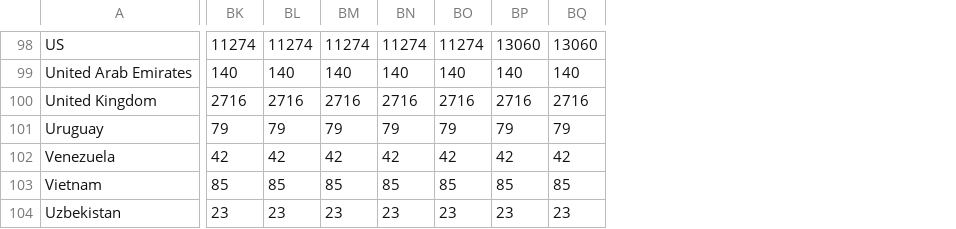
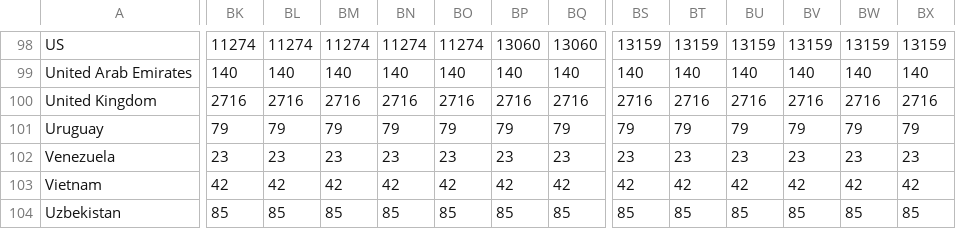
Before and after one commit to RoundPegs9/Track-COVID, a CSV file: Confirmed_case.csv, drawn as a sheet; only a part is shown, gaps mark what is left out; the diff covers the shown part only; the diff names each change by its address in the sheet, - before the commit and + after, or states it on an @@ line.

Commit message:
auto data update : 2020-03-19 18:52

```diff
--- a/Confirmed_case.csv
+++ b/Confirmed_case.csv
+column BS, rows 98-104: 13159 | 140 | 2716 | 79 | 23 | 42 | 85
+column BT, rows 98-104: 13159 | 140 | 2716 | 79 | 23 | 42 | 85
+column BU, rows 98-104: 13159 | 140 | 2716 | 79 | 23 | 42 | 85
+column BV, rows 98-104: 13159 | 140 | 2716 | 79 | 23 | 42 | 85
+column BW, rows 98-104: 13159 | 140 | 2716 | 79 | 23 | 42 | 85
+column BX, rows 98-104: 13159 | 140 | 2716 | 79 | 23 | 42 | 85
-BK102: 42
+BK102: 23
-BL102: 42
+BL102: 23
-BM102: 42
+BM102: 23
-BN102: 42
+BN102: 23
-BO102: 42
+BO102: 23
-BP102: 42
+BP102: 23
-BQ102: 42
+BQ102: 23
-BK103: 85
+BK103: 42
-BL103: 85
+BL103: 42
-BM103: 85
+BM103: 42
-BN103: 85
+BN103: 42
-BO103: 85
+BO103: 42
-BP103: 85
+BP103: 42
-BQ103: 85
+BQ103: 42
-BK104: 23
+BK104: 85
-BL104: 23
+BL104: 85
-BM104: 23
+BM104: 85
-BN104: 23
+BN104: 85
-BO104: 23
+BO104: 85
-BP104: 23
+BP104: 85
-BQ104: 23
+BQ104: 85
```
Also changed, not shown: 10 edited cells elsewhere in this file.
